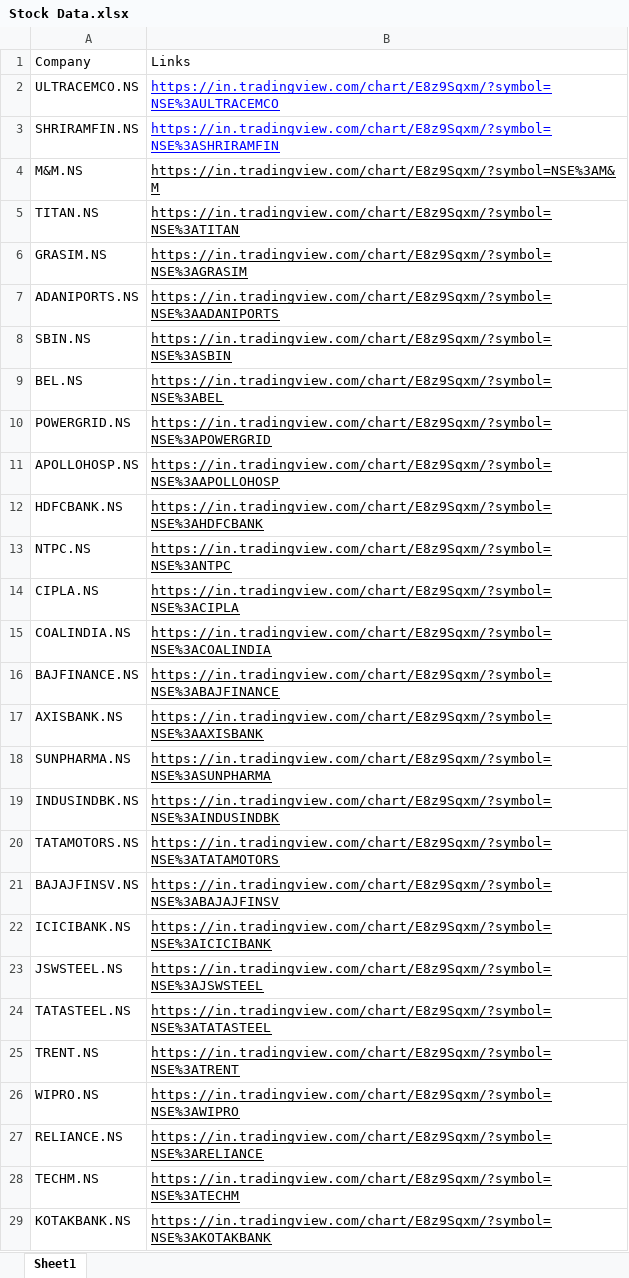
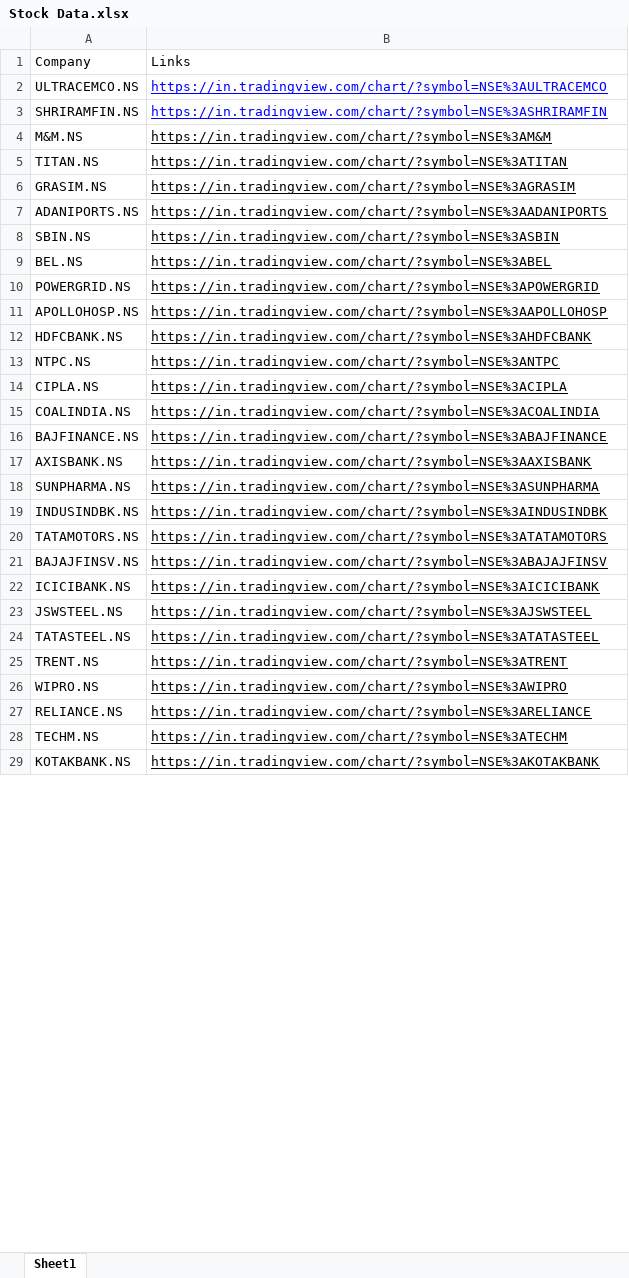
Before and after one commit to ChitwanRana/Stock_Data, an Excel workbook: media/Stock Data.xlsx, sheet Sheet1, drawn as a sheet; only a part is shown; values as stored, in another font and other column widths than the file's, no borders; the diff covers the shown part only; the diff names each change by its address in the sheet, - before the commit and + after, or states it on an @@ line.

Commit message:
Update Excel

```diff
--- a/media/Stock Data.xlsx (sheet Sheet1)
+++ b/media/Stock Data.xlsx (sheet Sheet1)
-B2: https://in.tradingview.com/chart/E8z9Sqxm/?symbol=NSE%3AULTRACEMCO
+B2: https://in.tradingview.com/chart/?symbol=NSE%3AULTRACEMCO
-B3: https://in.tradingview.com/chart/E8z9Sqxm/?symbol=NSE%3ASHRIRAMFIN
+B3: https://in.tradingview.com/chart/?symbol=NSE%3ASHRIRAMFIN
-B4: https://in.tradingview.com/chart/E8z9Sqxm/?symbol=NSE%3AM&M
+B4: https://in.tradingview.com/chart/?symbol=NSE%3AM&M
-B5: https://in.tradingview.com/chart/E8z9Sqxm/?symbol=NSE%3ATITAN
+B5: https://in.tradingview.com/chart/?symbol=NSE%3ATITAN
-B6: https://in.tradingview.com/chart/E8z9Sqxm/?symbol=NSE%3AGRASIM
+B6: https://in.tradingview.com/chart/?symbol=NSE%3AGRASIM
-B7: https://in.tradingview.com/chart/E8z9Sqxm/?symbol=NSE%3AADANIPORTS
+B7: https://in.tradingview.com/chart/?symbol=NSE%3AADANIPORTS
-B8: https://in.tradingview.com/chart/E8z9Sqxm/?symbol=NSE%3ASBIN
+B8: https://in.tradingview.com/chart/?symbol=NSE%3ASBIN
-B9: https://in.tradingview.com/chart/E8z9Sqxm/?symbol=NSE%3ABEL
+B9: https://in.tradingview.com/chart/?symbol=NSE%3ABEL
-B10: https://in.tradingview.com/chart/E8z9Sqxm/?symbol=NSE%3APOWERGRID
+B10: https://in.tradingview.com/chart/?symbol=NSE%3APOWERGRID
-B11: https://in.tradingview.com/chart/E8z9Sqxm/?symbol=NSE%3AAPOLLOHOSP
+B11: https://in.tradingview.com/chart/?symbol=NSE%3AAPOLLOHOSP
-B12: https://in.tradingview.com/chart/E8z9Sqxm/?symbol=NSE%3AHDFCBANK
+B12: https://in.tradingview.com/chart/?symbol=NSE%3AHDFCBANK
-B13: https://in.tradingview.com/chart/E8z9Sqxm/?symbol=NSE%3ANTPC
+B13: https://in.tradingview.com/chart/?symbol=NSE%3ANTPC
-B14: https://in.tradingview.com/chart/E8z9Sqxm/?symbol=NSE%3ACIPLA
+B14: https://in.tradingview.com/chart/?symbol=NSE%3ACIPLA
-B15: https://in.tradingview.com/chart/E8z9Sqxm/?symbol=NSE%3ACOALINDIA
+B15: https://in.tradingview.com/chart/?symbol=NSE%3ACOALINDIA
-B16: https://in.tradingview.com/chart/E8z9Sqxm/?symbol=NSE%3ABAJFINANCE
+B16: https://in.tradingview.com/chart/?symbol=NSE%3ABAJFINANCE
-B17: https://in.tradingview.com/chart/E8z9Sqxm/?symbol=NSE%3AAXISBANK
+B17: https://in.tradingview.com/chart/?symbol=NSE%3AAXISBANK
-B18: https://in.tradingview.com/chart/E8z9Sqxm/?symbol=NSE%3ASUNPHARMA
+B18: https://in.tradingview.com/chart/?symbol=NSE%3ASUNPHARMA
-B19: https://in.tradingview.com/chart/E8z9Sqxm/?symbol=NSE%3AINDUSINDBK
+B19: https://in.tradingview.com/chart/?symbol=NSE%3AINDUSINDBK
-B20: https://in.tradingview.com/chart/E8z9Sqxm/?symbol=NSE%3ATATAMOTORS
+B20: https://in.tradingview.com/chart/?symbol=NSE%3ATATAMOTORS
-B21: https://in.tradingview.com/chart/E8z9Sqxm/?symbol=NSE%3ABAJAJFINSV
+B21: https://in.tradingview.com/chart/?symbol=NSE%3ABAJAJFINSV
-B22: https://in.tradingview.com/chart/E8z9Sqxm/?symbol=NSE%3AICICIBANK
+B22: https://in.tradingview.com/chart/?symbol=NSE%3AICICIBANK
-B23: https://in.tradingview.com/chart/E8z9Sqxm/?symbol=NSE%3AJSWSTEEL
+B23: https://in.tradingview.com/chart/?symbol=NSE%3AJSWSTEEL
-B24: https://in.tradingview.com/chart/E8z9Sqxm/?symbol=NSE%3ATATASTEEL
+B24: https://in.tradingview.com/chart/?symbol=NSE%3ATATASTEEL
-B25: https://in.tradingview.com/chart/E8z9Sqxm/?symbol=NSE%3ATRENT
+B25: https://in.tradingview.com/chart/?symbol=NSE%3ATRENT
-B26: https://in.tradingview.com/chart/E8z9Sqxm/?symbol=NSE%3AWIPRO
+B26: https://in.tradingview.com/chart/?symbol=NSE%3AWIPRO
-B27: https://in.tradingview.com/chart/E8z9Sqxm/?symbol=NSE%3ARELIANCE
+B27: https://in.tradingview.com/chart/?symbol=NSE%3ARELIANCE
-B28: https://in.tradingview.com/chart/E8z9Sqxm/?symbol=NSE%3ATECHM
+B28: https://in.tradingview.com/chart/?symbol=NSE%3ATECHM
-B29: https://in.tradingview.com/chart/E8z9Sqxm/?symbol=NSE%3AKOTAKBANK
+B29: https://in.tradingview.com/chart/?symbol=NSE%3AKOTAKBANK
```
Also changed, not shown: 22 edited cells elsewhere in this sheet.
